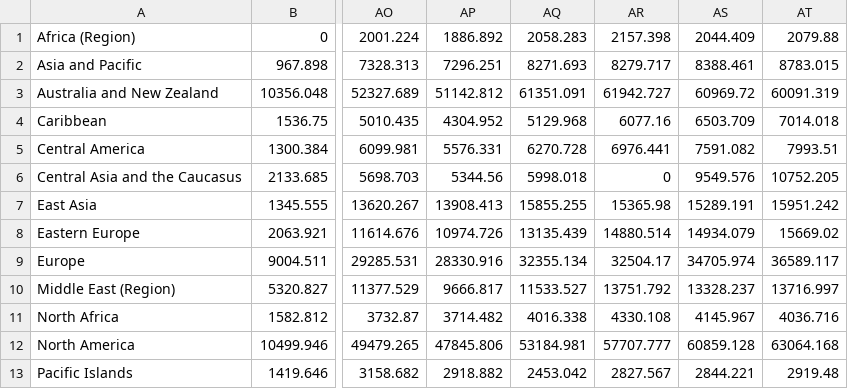
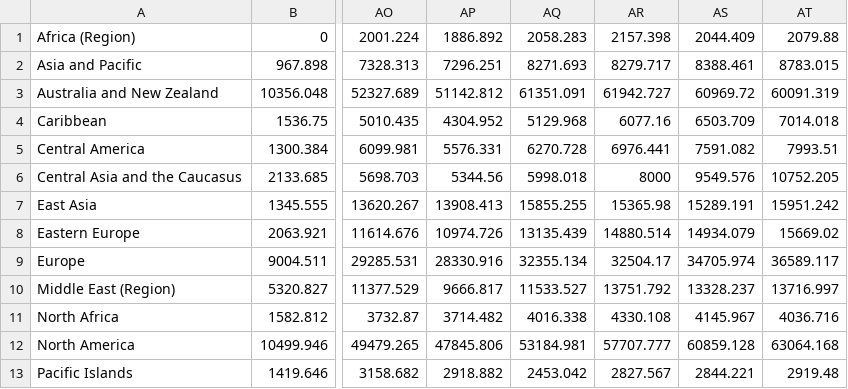
Before and after one commit to Somali99/Data_Visualisation_Django, a CSV file: data/population/regional_gdp.csv, drawn as a sheet; only a part is shown, gaps mark what is left out; the diff names each change by its address in the sheet, - before the commit and + after, or states it on an @@ line.

```diff
--- a/data/population/regional_gdp.csv
+++ b/data/population/regional_gdp.csv
-AR6: 0
+AR6: 8000
```
Also changed, not shown: 11 other files.
